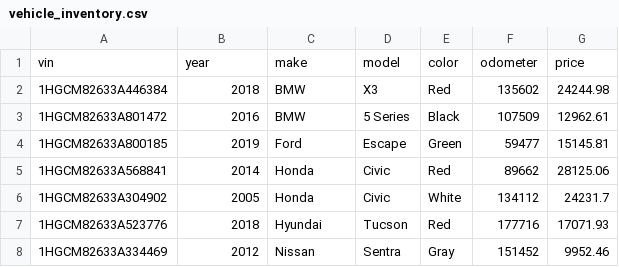
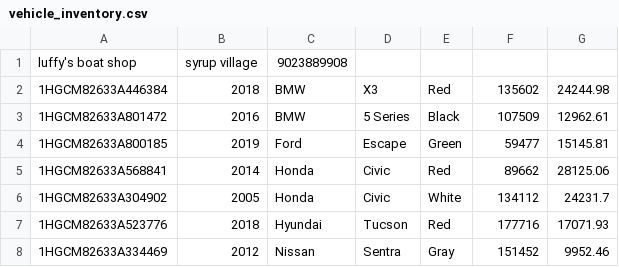
Before and after one commit to ahmadclyburn/workshop2, a CSV file: CarDealership/src/main/resources/vehicle_inventory.csv, drawn as a sheet; only a part is shown; removed rows and columns are numbered as before the commit, all else as after; the diff names each change by its address in the sheet, - before the commit and + after, or states it on an @@ line.

```diff
--- a/CarDealership/src/main/resources/vehicle_inventory.csv
+++ b/CarDealership/src/main/resources/vehicle_inventory.csv
-row 1: vin | year | make | model | color | odometer | price
+row 1: luffy's boat shop | syrup village | 9023889908
```
Also changed, not shown: 10 other files.
